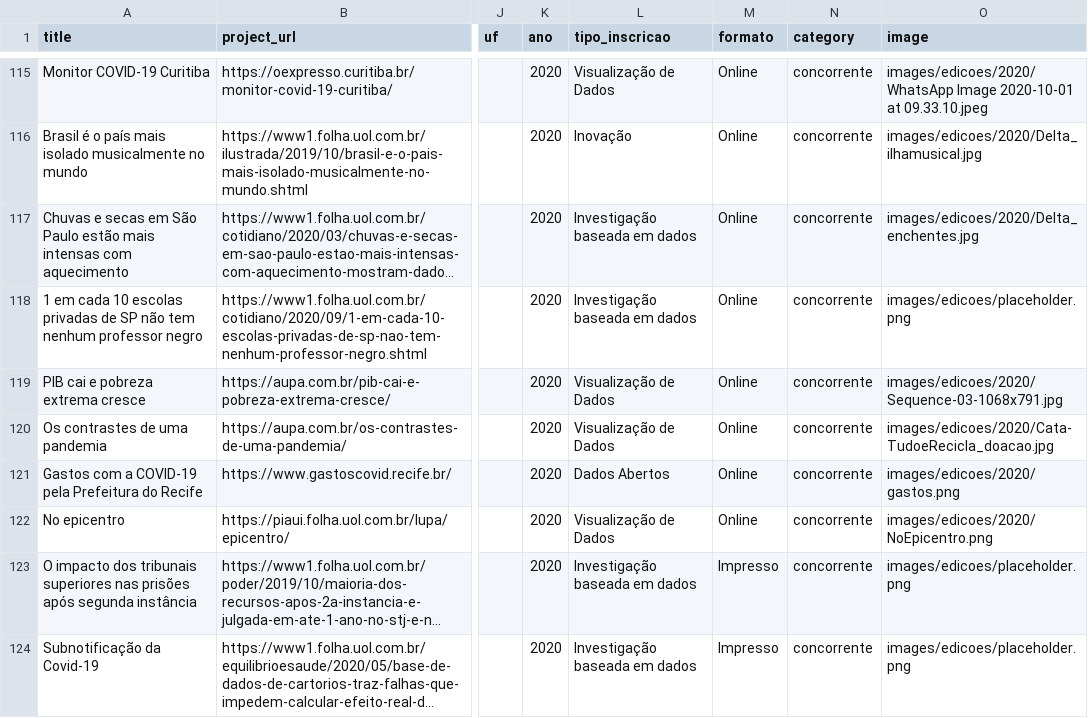
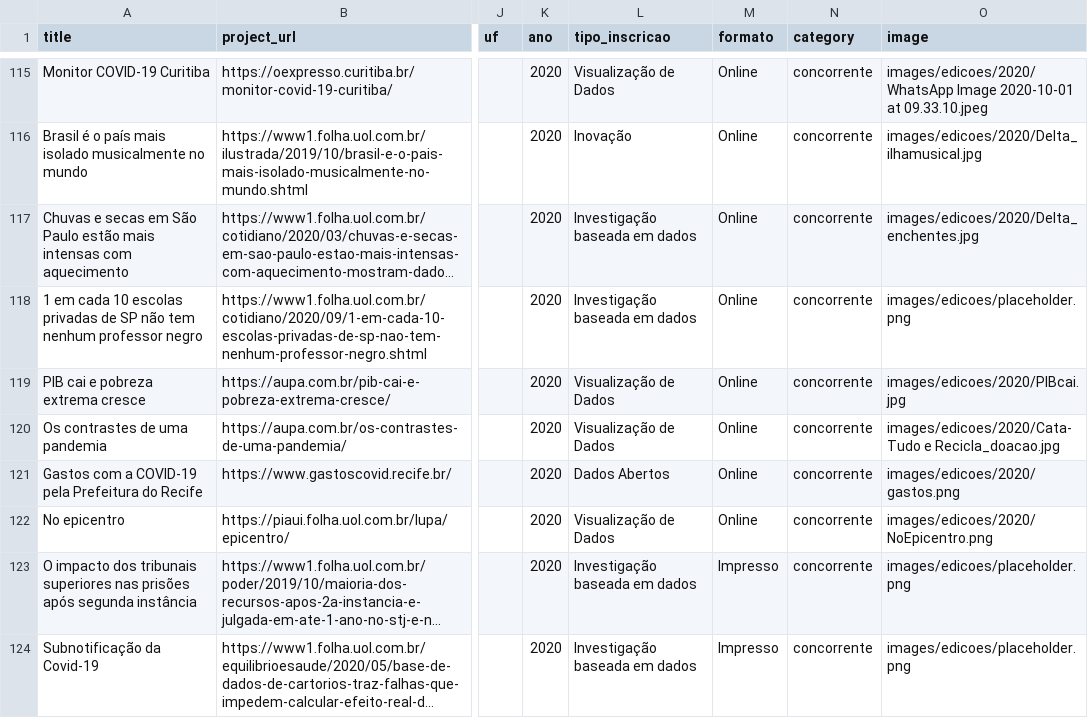
Before and after one commit to escola-de-dados/cwa-hugo, a CSV file: tabela_projetos.csv, drawn as a sheet; only a part is shown, gaps mark what is left out; long unchanged cells end in …; the diff covers the shown part only; the diff names each change by its address in the sheet, - before the commit and + after, or states it on an @@ line.

Commit message:
update images 2020

```diff
--- a/tabela_projetos.csv
+++ b/tabela_projetos.csv
-O119 (image): images/edicoes/2020/Sequence-03-1068x791.jpg
+O119 (image): images/edicoes/2020/PIBcai.jpg
-O120 (image): images/edicoes/2020/Cata-TudoeRecicla_doacao.jpg
+O120 (image): images/edicoes/2020/Cata-Tudo e Recicla_doacao.jpg
```
Also changed, not shown: 20 edited cells elsewhere in this file, 4 other files.
